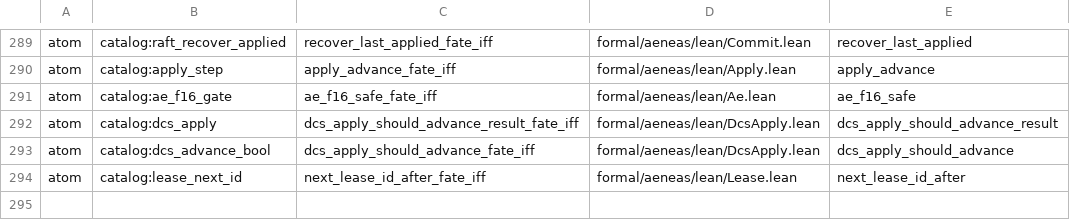
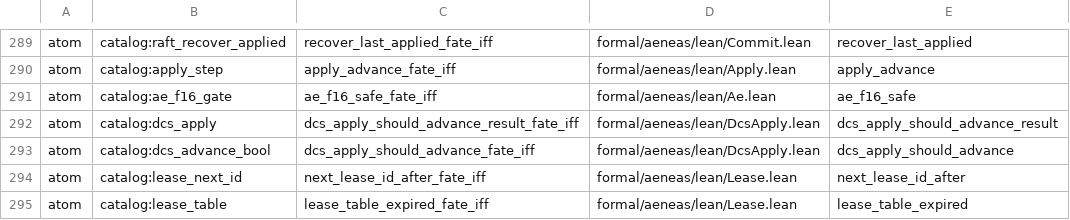
Before and after one commit to paulocsanz/pedradb, a TSV file: scripts/ratchet/close_proofs.tsv, drawn as a sheet; only a part is shown, gaps mark what is left out; the diff names each change by its address in the sheet, - before the commit and + after, or states it on an @@ line.

Commit message:
r0218 p2.2: atomo 21/21 lease_table fate-iff (unwrap_or true: ausente nao e expirado; as-is mata desconhecido); floor 265->266 / extract 13->12 — P2.2 completa, 270/292

```diff
--- a/scripts/ratchet/close_proofs.tsv
+++ b/scripts/ratchet/close_proofs.tsv
+row 295: atom | catalog:lease_table | lease_table_expired_fate_iff | formal/aeneas/lean/Lease.lean | lease_table_expired
```
Also changed, not shown: scripts/ratchet/proof_depth.tsv, 5 other files.
